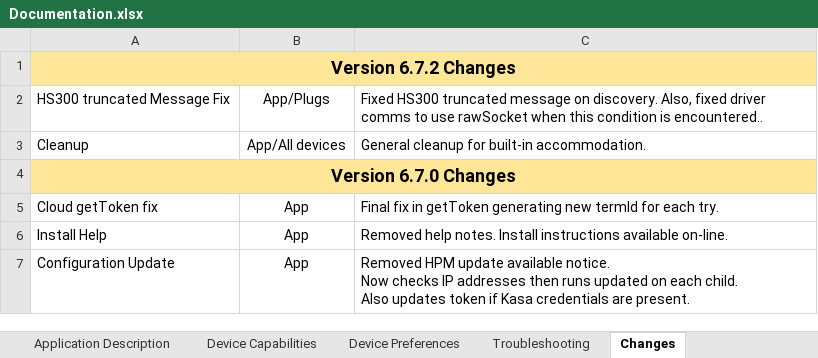
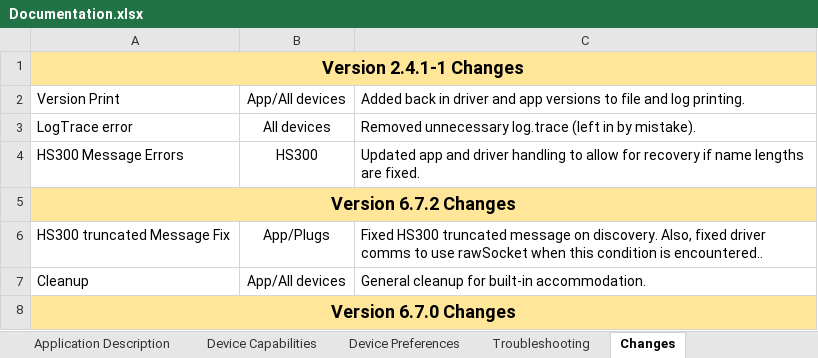
Before and after one commit to DaveGut/HubitatActive, an Excel workbook: KasaDevices/Docs/Documentation.xlsx, sheet Changes, drawn as a sheet; only a part is shown; the shorter side is filled out with more unchanged rows; values as stored, in another font and other column widths than the file's, no borders; the diff names each change by its address in the sheet, - before the commit and + after, or states it on an @@ line.

```diff
--- a/KasaDevices/Docs/Documentation.xlsx (sheet Changes)
+++ b/KasaDevices/Docs/Documentation.xlsx (sheet Changes)
+row 1: Version 2.4.1-1 Changes
+row 2: Version Print | App/All devices | Added back in driver and app versions to file and log printing.
+row 3: LogTrace error | All devices | Removed unnecessary log.trace (left in by mistake).
+row 4: HS300 Message Errors | HS300 | Updated app and driver handling to allow for recovery if name lengths are fixed.
```
Also changed, not shown: 25 other files.
